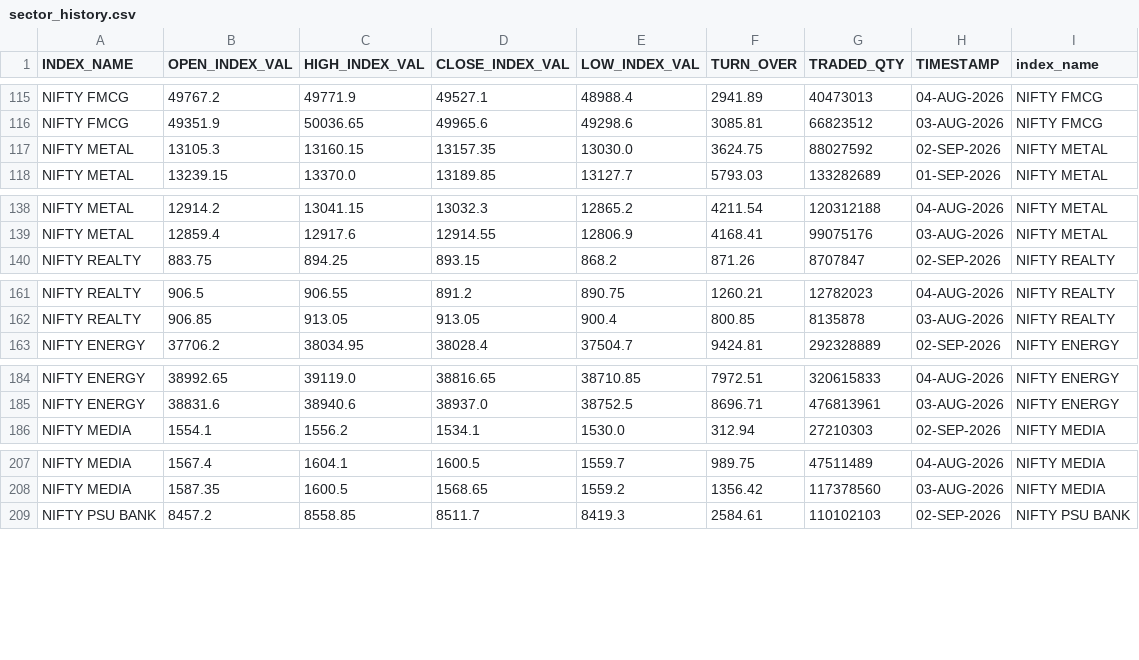
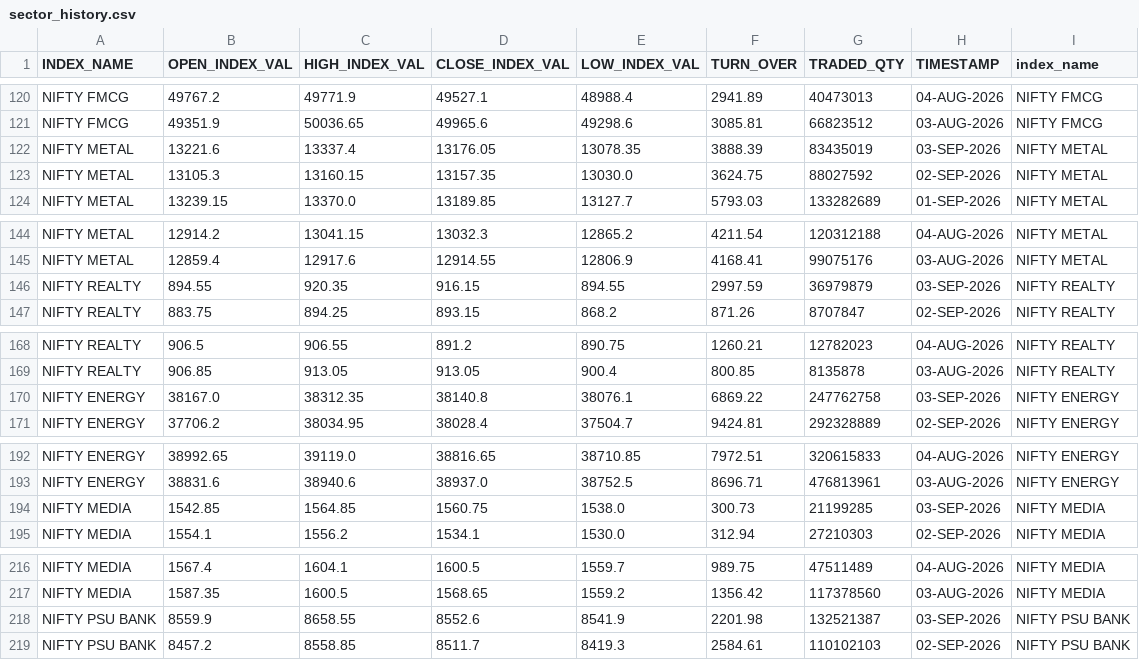
Before and after one commit to Aruj-Singh/nse-dashboard, a CSV file: data/sector_history.csv, drawn as a sheet; only a part is shown, gaps mark what is left out; the diff covers the shown part only.

```diff
--- a/data/sector_history.csv
+++ b/data/sector_history.csv
@@ -116,2 +121,3 @@ NIFTY FMCG,49767.2,49771.9,49527.1,48988.4,2941.89,40473013,04-AUG-2026,NIFTY FM
 NIFTY FMCG,49351.9,50036.65,49965.6,49298.6,3085.81,66823512,03-AUG-2026,NIFTY FMCG
+NIFTY METAL,13221.6,13337.4,13176.05,13078.35,3888.39,83435019,03-SEP-2026,NIFTY METAL
 NIFTY METAL,13105.3,13160.15,13157.35,13030.0,3624.75,88027592,02-SEP-2026,NIFTY METAL
@@ -139,2 +145,3 @@ NIFTY METAL,12914.2,13041.15,13032.3,12865.2,4211.54,120312188,04-AUG-2026,NIFTY
 NIFTY METAL,12859.4,12917.6,12914.55,12806.9,4168.41,99075176,03-AUG-2026,NIFTY METAL
+NIFTY REALTY,894.55,920.35,916.15,894.55,2997.59,36979879,03-SEP-2026,NIFTY REALTY
 NIFTY REALTY,883.75,894.25,893.15,868.2,871.26,8707847,02-SEP-2026,NIFTY REALTY
@@ -162,2 +169,3 @@ NIFTY REALTY,906.5,906.55,891.2,890.75,1260.21,12782023,04-AUG-2026,NIFTY REALTY
 NIFTY REALTY,906.85,913.05,913.05,900.4,800.85,8135878,03-AUG-2026,NIFTY REALTY
+NIFTY ENERGY,38167.0,38312.35,38140.8,38076.1,6869.22,247762758,03-SEP-2026,NIFTY ENERGY
 NIFTY ENERGY,37706.2,38034.95,38028.4,37504.7,9424.81,292328889,02-SEP-2026,NIFTY ENERGY
@@ -185,2 +193,3 @@ NIFTY ENERGY,38992.65,39119.0,38816.65,38710.85,7972.51,320615833,04-AUG-2026,NI
 NIFTY ENERGY,38831.6,38940.6,38937.0,38752.5,8696.71,476813961,03-AUG-2026,NIFTY ENERGY
+NIFTY MEDIA,1542.85,1564.85,1560.75,1538.0,300.73,21199285,03-SEP-2026,NIFTY MEDIA
 NIFTY MEDIA,1554.1,1556.2,1534.1,1530.0,312.94,27210303,02-SEP-2026,NIFTY MEDIA
@@ -208,2 +217,3 @@ NIFTY MEDIA,1567.4,1604.1,1600.5,1559.7,989.75,47511489,04-AUG-2026,NIFTY MEDIA
 NIFTY MEDIA,1587.35,1600.5,1568.65,1559.2,1356.42,117378560,03-AUG-2026,NIFTY MEDIA
+NIFTY PSU BANK,8559.9,8658.55,8552.6,8541.9,2201.98,132521387,03-SEP-2026,NIFTY PSU BANK
 NIFTY PSU BANK,8457.2,8558.85,8511.7,8419.3,2584.61,110102103,02-SEP-2026,NIFTY PSU BANK
```
Also changed, not shown: 10 added rows elsewhere in this file, data/bulk_deals.csv, data/nifty_1h.csv, 13 other files.
